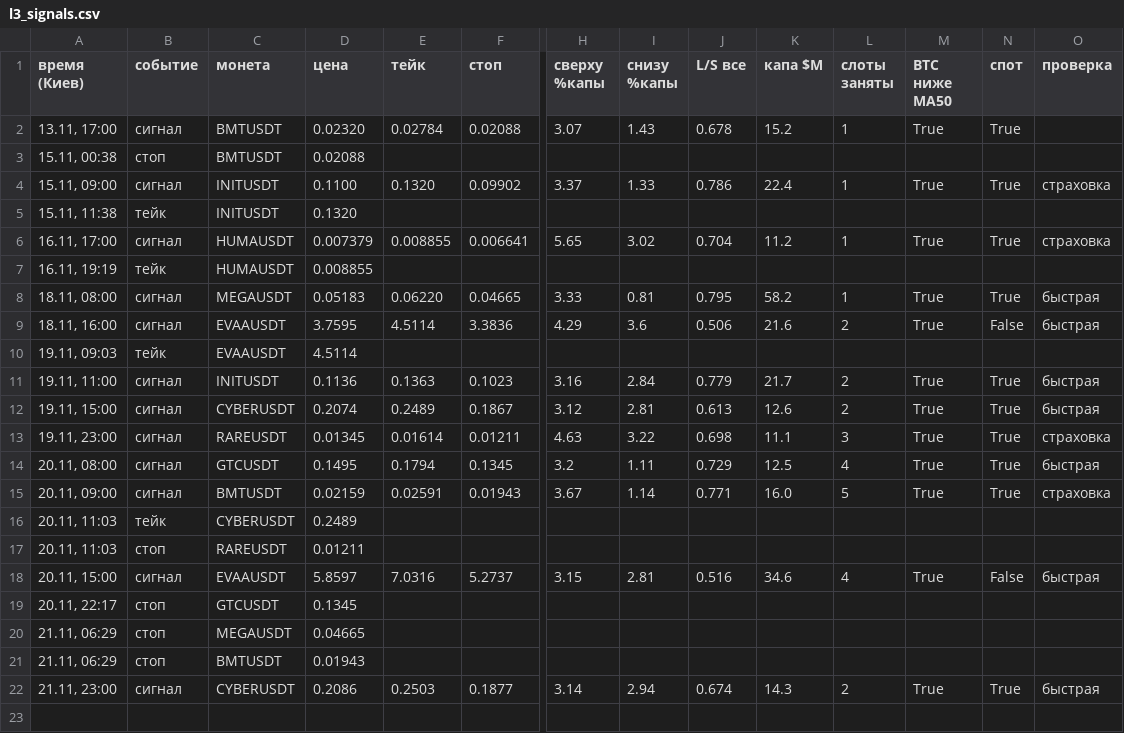
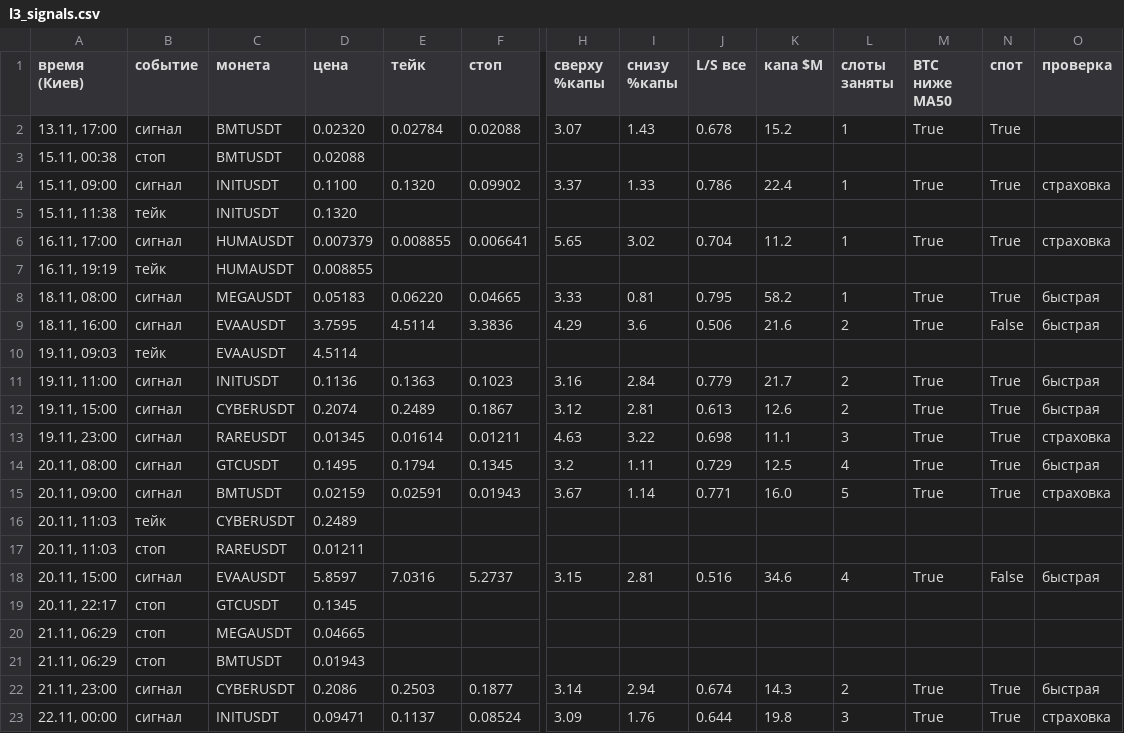
Before and after one commit to HelaPataki/delta-bot, a CSV file: l3_signals.csv, drawn as a sheet; only a part is shown, gaps mark what is left out; rows hold the shown columns only; the diff names each change by its address in the sheet, - before the commit and + after, or states it on an @@ line.

Commit message:
l3: state (полная проверка)

```diff
--- a/l3_signals.csv
+++ b/l3_signals.csv
+row 23: 22.11, 00:00 | сигнал | INITUSDT | 0.09471 | 0.1137 | 0.08524 | 3.09 | 1.76 | 0.644 | 19.8 | 3 | True | True | страховка
```
Also changed, not shown: 1 other file.
